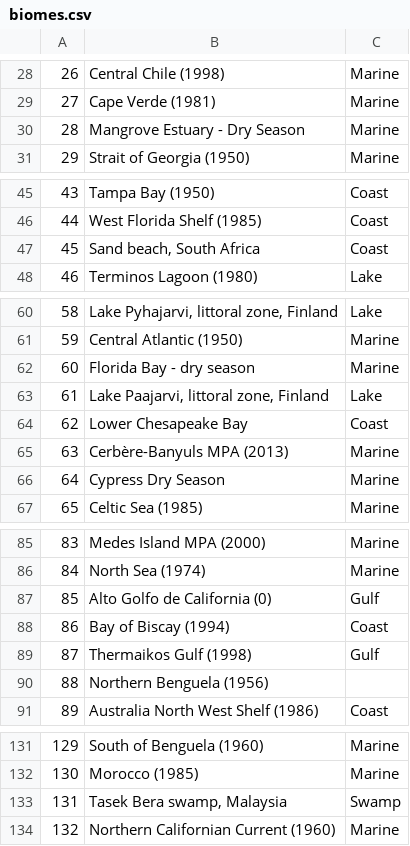
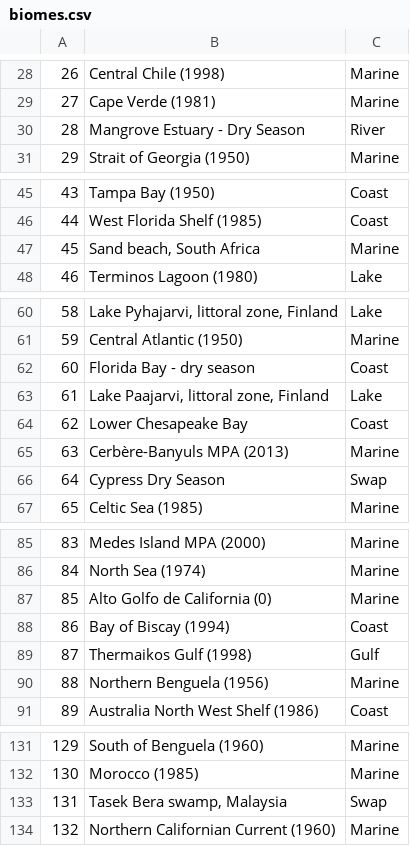
Before and after one commit to davidetorre92/AquaNet, a CSV file: results/biomes.csv, drawn as a sheet; only a part is shown, gaps mark what is left out; the diff covers the shown part only.

Commit message:
minor fix

```diff
--- a/results/biomes.csv
+++ b/results/biomes.csv
@@ -29,3 +29,3 @@
 27,Cape Verde (1981),Marine
-28,Mangrove Estuary - Dry Season,Marine
+28,Mangrove Estuary - Dry Season,River
 29,Strait of Georgia (1950),Marine
@@ -46,3 +46,3 @@
 44,West Florida Shelf (1985),Coast
-45,"Sand beach, South Africa",Coast
+45,"Sand beach, South Africa",Marine
 46,Terminos Lagoon (1980),Lake
@@ -61,3 +61,3 @@
 59,Central Atlantic (1950),Marine
-60,Florida Bay - dry season,Marine
+60,Florida Bay - dry season,Coast
 61,"Lake Paajarvi, littoral zone, Finland",Lake
@@ -65,3 +65,3 @@
 63,Cerbère-Banyuls MPA (2013),Marine
-64,Cypress Dry Season,Marine
+64,Cypress Dry Season,Swap
 65,Celtic Sea (1985),Marine
@@ -86,6 +86,6 @@
 84,North Sea (1974),Marine
-85,Alto Golfo de California (0),Gulf
+85,Alto Golfo de California (0),Marine
 86,Bay of Biscay (1994),Coast
 87,Thermaikos Gulf (1998),Gulf
-88,Northern Benguela (1956),
+88,Northern Benguela (1956),Marine
 89,Australia North West Shelf (1986),Coast
@@ -132,3 +132,3 @@
 130,Morocco (1985),Marine
-131,"Tasek Bera swamp, Malaysia",Swamp
+131,"Tasek Bera swamp, Malaysia",Swap
 132,Northern Californian Current (1960),Marine
```
Also changed, not shown: 1 edited cell elsewhere in this file.
